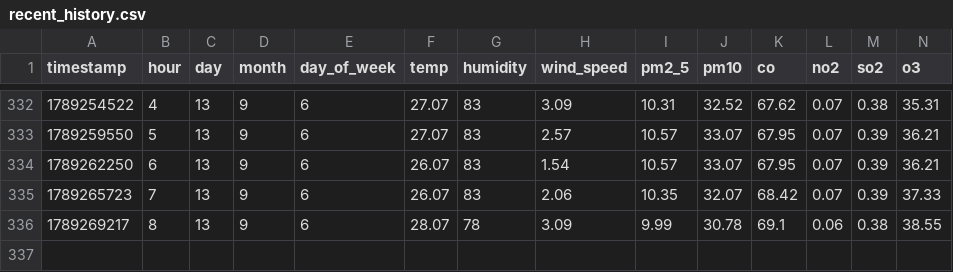
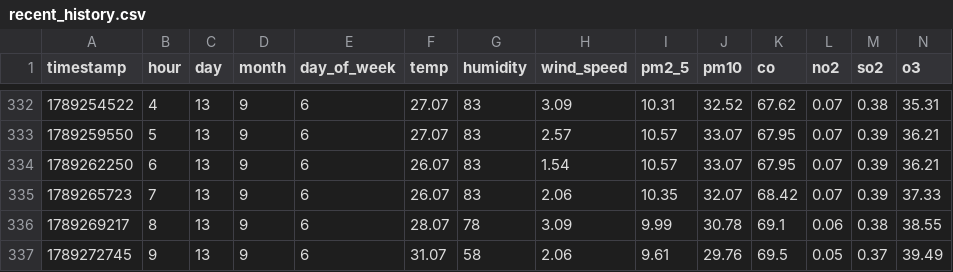
Before and after one commit to Saadjunaid0317/aqi-predictor, a CSV file: recent_history.csv, drawn as a sheet; only a part is shown, gaps mark what is left out; rows hold the shown columns only; the diff names each change by its address in the sheet, - before the commit and + after, or states it on an @@ line.

```diff
--- a/recent_history.csv
+++ b/recent_history.csv
+row 337: 1789272745 | 9 | 13 | 9 | 6 | 31.07 | 58 | 2.06 | 9.61 | 29.76 | 69.5 | 0.05 | 0.37 | 39.49
```
Also changed, not shown: predictions_log.csv.
